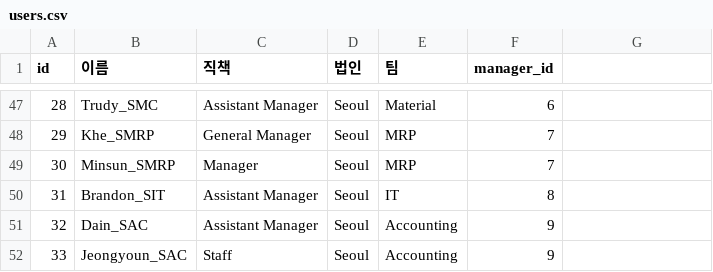
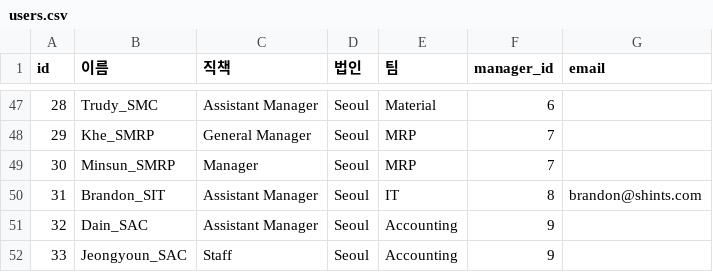
Before and after one commit to seungmukChae/orgchart-teams, a CSV file: public/users.csv, drawn as a sheet; only a part is shown, gaps mark what is left out; the diff names each change by its address in the sheet, - before the commit and + after, or states it on an @@ line.

```diff
--- a/public/users.csv
+++ b/public/users.csv
-G1: (empty)
+G1: email
-G50 (email): (empty)
+G50 (email): brandon@shints.com
```
Also changed, not shown: users.csv, 2 other files.
